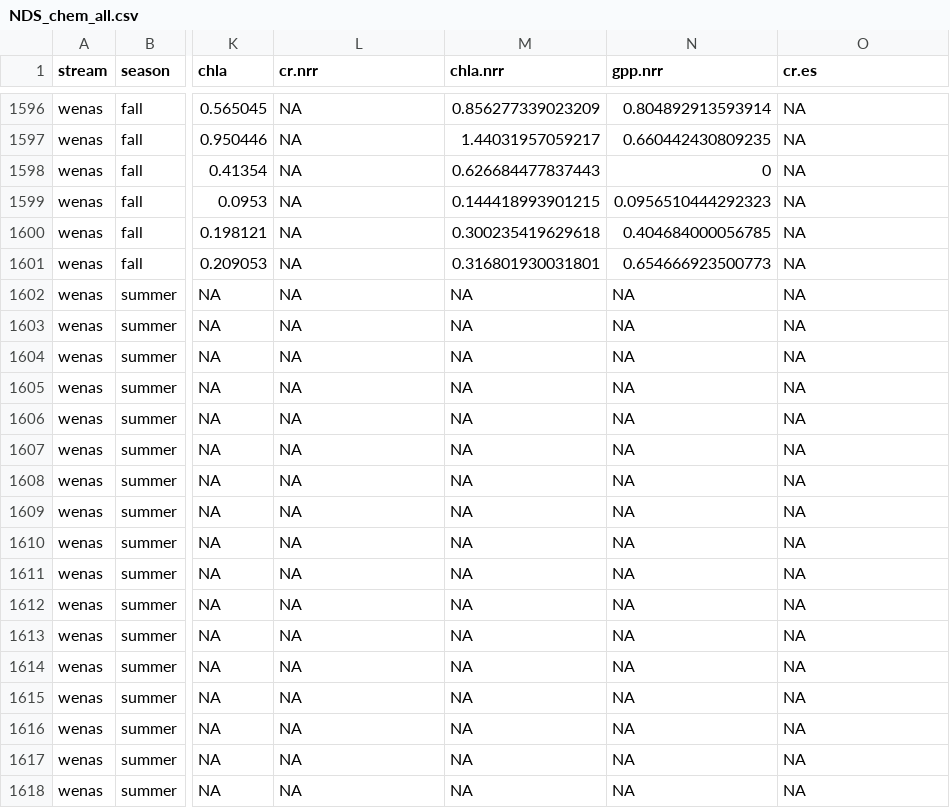
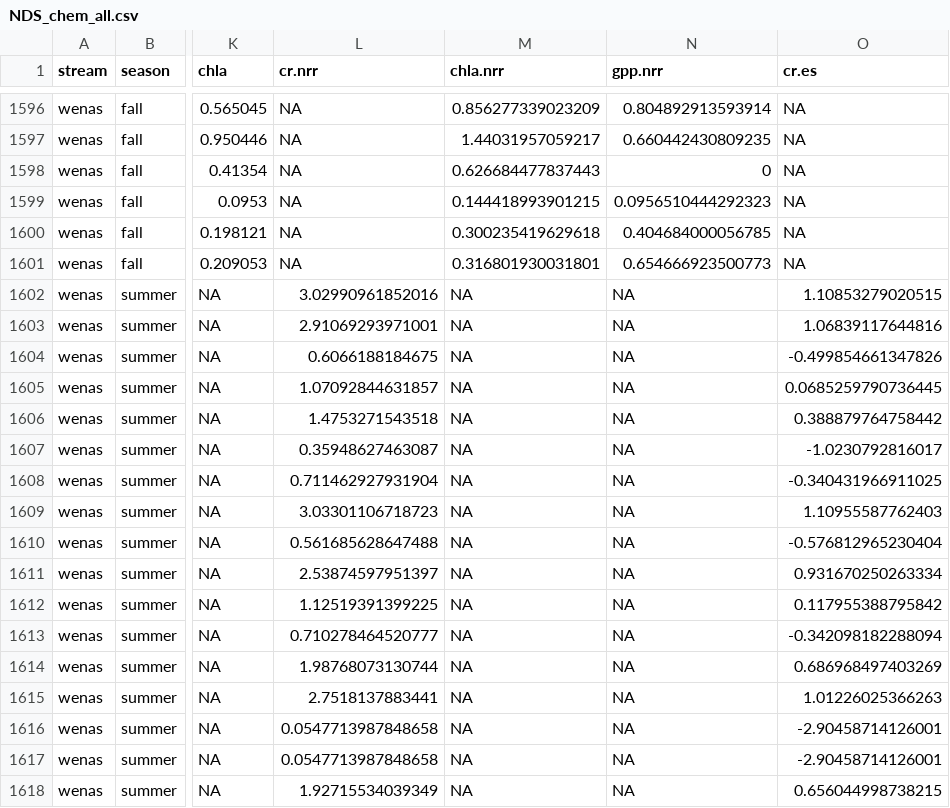
Before and after one commit to clayarango/Yakima-Ag-Sampling, a CSV file: NDS_chem_all.csv, drawn as a sheet; only a part is shown, gaps mark what is left out; the diff covers the shown part only; the diff names each change by its address in the sheet, - before the commit and + after, or states it on an @@ line.

```diff
--- a/NDS_chem_all.csv
+++ b/NDS_chem_all.csv
-L1602 (cr.nrr): NA
+L1602 (cr.nrr): 3.02990961852016
-O1602 (cr.es): NA
+O1602 (cr.es): 1.10853279020515
-L1603 (cr.nrr): NA
+L1603 (cr.nrr): 2.91069293971001
-O1603 (cr.es): NA
+O1603 (cr.es): 1.06839117644816
-L1604 (cr.nrr): NA
+L1604 (cr.nrr): 0.6066188184675
-O1604 (cr.es): NA
+O1604 (cr.es): -0.499854661347826
-L1605 (cr.nrr): NA
+L1605 (cr.nrr): 1.07092844631857
-O1605 (cr.es): NA
+O1605 (cr.es): 0.0685259790736445
-L1606 (cr.nrr): NA
+L1606 (cr.nrr): 1.4753271543518
-O1606 (cr.es): NA
+O1606 (cr.es): 0.388879764758442
-L1607 (cr.nrr): NA
+L1607 (cr.nrr): 0.35948627463087
-O1607 (cr.es): NA
+O1607 (cr.es): -1.0230792816017
-L1608 (cr.nrr): NA
+L1608 (cr.nrr): 0.711462927931904
-O1608 (cr.es): NA
+O1608 (cr.es): -0.340431966911025
-L1609 (cr.nrr): NA
+L1609 (cr.nrr): 3.03301106718723
-O1609 (cr.es): NA
+O1609 (cr.es): 1.10955587762403
-L1610 (cr.nrr): NA
+L1610 (cr.nrr): 0.561685628647488
-O1610 (cr.es): NA
+O1610 (cr.es): -0.576812965230404
-L1611 (cr.nrr): NA
+L1611 (cr.nrr): 2.53874597951397
-O1611 (cr.es): NA
+O1611 (cr.es): 0.931670250263334
-L1612 (cr.nrr): NA
+L1612 (cr.nrr): 1.12519391399225
-O1612 (cr.es): NA
+O1612 (cr.es): 0.117955388795842
-L1613 (cr.nrr): NA
+L1613 (cr.nrr): 0.710278464520777
-O1613 (cr.es): NA
+O1613 (cr.es): -0.342098182288094
-L1614 (cr.nrr): NA
+L1614 (cr.nrr): 1.98768073130744
-O1614 (cr.es): NA
+O1614 (cr.es): 0.686968497403269
-L1615 (cr.nrr): NA
+L1615 (cr.nrr): 2.7518137883441
-O1615 (cr.es): NA
+O1615 (cr.es): 1.01226025366263
-L1616:L1617 (cr.nrr): NA
+L1616:L1617 (cr.nrr): 0.0547713987848658
-O1616:O1617 (cr.es): NA
+O1616:O1617 (cr.es): -2.90458714126001
-L1618 (cr.nrr): NA
+L1618 (cr.nrr): 1.92715534039349
-O1618 (cr.es): NA
+O1618 (cr.es): 0.656044998738215
```
Also changed, not shown: 42 edited cells elsewhere in this file, NRR files/wenas_summer_nrr.csv, 1 other file.
